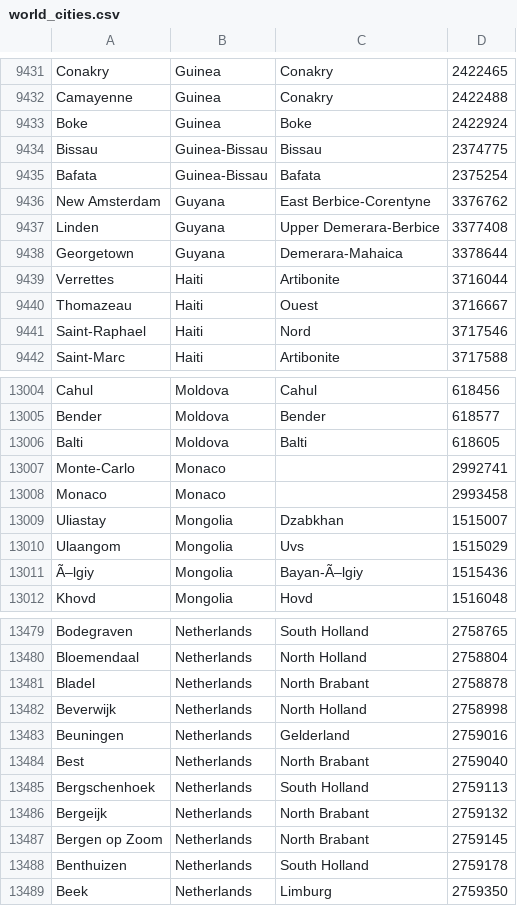
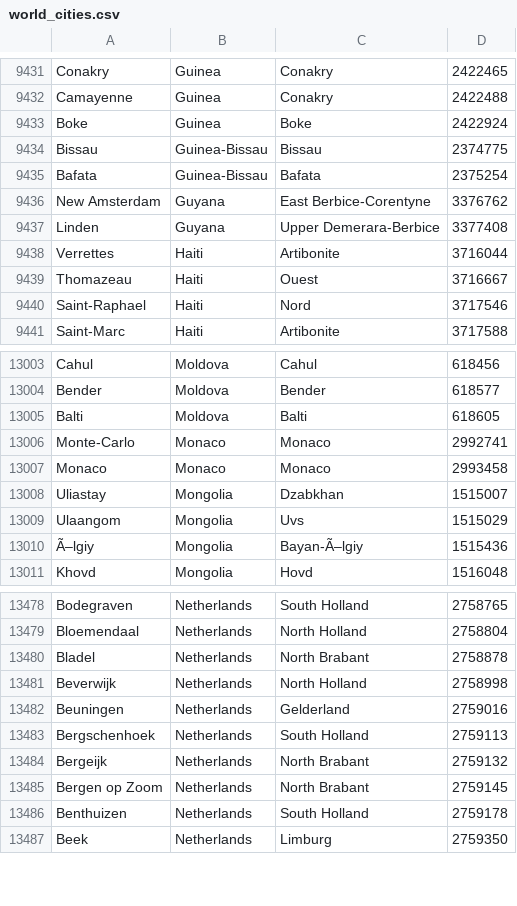
Before and after one commit to georgetown-cset/eto-orca, a CSV file: geolocation/world_cities.csv, drawn as a sheet; only a part is shown, gaps mark what is left out.

Commit message:
empty commas and more for false positives

```diff
--- a/geolocation/world_cities.csv
+++ b/geolocation/world_cities.csv
@@ -9437,3 +9437,2 @@ New Amsterdam,Guyana,East Berbice-Corentyne,3376762
 Linden,Guyana,Upper Demerara-Berbice,3377408
-Georgetown,Guyana,Demerara-Mahaica,3378644
 Verrettes,Haiti,Artibonite,3716044
@@ -13006,4 +13005,4 @@ Bender,Moldova,Bender,618577
 Balti,Moldova,Balti,618605
-Monte-Carlo,Monaco,,2992741
-Monaco,Monaco,,2993458
+Monte-Carlo,Monaco,Monaco,2992741
+Monaco,Monaco,Monaco,2993458
 Uliastay,Mongolia,Dzabkhan,1515007
@@ -13483,3 +13482,2 @@ Beverwijk,Netherlands,North Holland,2758998
 Beuningen,Netherlands,Gelderland,2759016
-Best,Netherlands,North Brabant,2759040
 Bergschenhoek,Netherlands,South Holland,2759113
```
